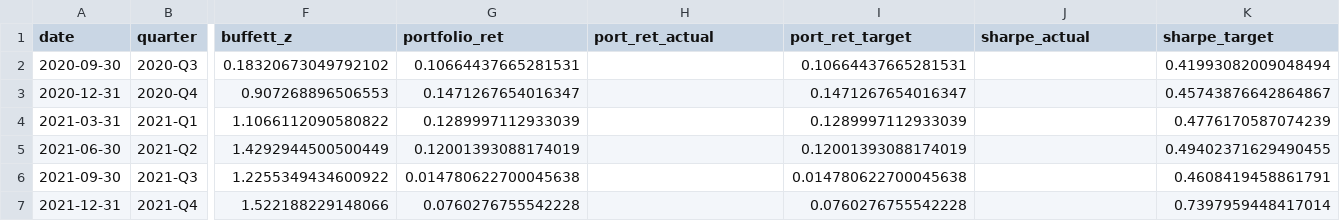
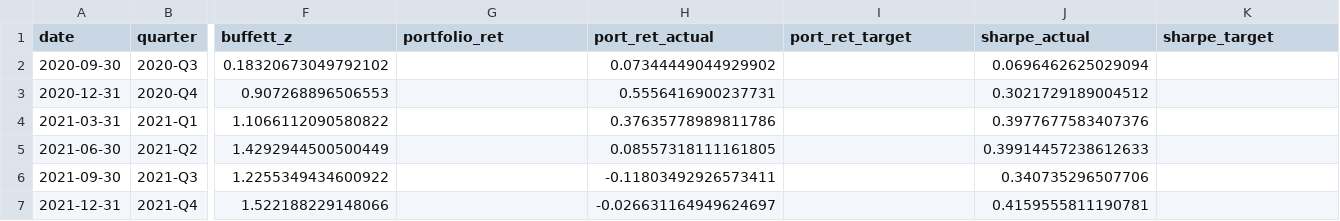
Before and after one commit to TheEMeraldNetwork/Portfolio_optimizer, a CSV file: master/quarterly_matrix.csv, drawn as a sheet; only a part is shown, gaps mark what is left out; the diff covers the shown part only; the diff names each change by its address in the sheet, - before the commit and + after, or states it on an @@ line.

Commit message:
Update master and archive previous (RunUnified-20250928-1658UTC)

```diff
--- a/master/quarterly_matrix.csv
+++ b/master/quarterly_matrix.csv
-G2 (portfolio_ret): 0.10664437665281531
+G2 (portfolio_ret): (empty)
-H2 (port_ret_actual): (empty)
+H2 (port_ret_actual): 0.07344449044929902
-I2 (port_ret_target): 0.10664437665281531
+I2 (port_ret_target): (empty)
-J2 (sharpe_actual): (empty)
+J2 (sharpe_actual): 0.0696462625029094
-K2 (sharpe_target): 0.41993082009048494
+K2 (sharpe_target): (empty)
-G3 (portfolio_ret): 0.1471267654016347
+G3 (portfolio_ret): (empty)
-H3 (port_ret_actual): (empty)
+H3 (port_ret_actual): 0.5556416900237731
-I3 (port_ret_target): 0.1471267654016347
+I3 (port_ret_target): (empty)
-J3 (sharpe_actual): (empty)
+J3 (sharpe_actual): 0.3021729189004512
-K3 (sharpe_target): 0.45743876642864867
+K3 (sharpe_target): (empty)
-G4 (portfolio_ret): 0.1289997112933039
+G4 (portfolio_ret): (empty)
-H4 (port_ret_actual): (empty)
+H4 (port_ret_actual): 0.37635778989811786
-I4 (port_ret_target): 0.1289997112933039
+I4 (port_ret_target): (empty)
-J4 (sharpe_actual): (empty)
+J4 (sharpe_actual): 0.3977677583407376
-K4 (sharpe_target): 0.4776170587074239
+K4 (sharpe_target): (empty)
-G5 (portfolio_ret): 0.12001393088174019
+G5 (portfolio_ret): (empty)
-H5 (port_ret_actual): (empty)
+H5 (port_ret_actual): 0.08557318111161805
-I5 (port_ret_target): 0.12001393088174019
+I5 (port_ret_target): (empty)
-J5 (sharpe_actual): (empty)
+J5 (sharpe_actual): 0.39914457238612633
-K5 (sharpe_target): 0.49402371629490455
+K5 (sharpe_target): (empty)
-G6 (portfolio_ret): 0.014780622700045638
+G6 (portfolio_ret): (empty)
-H6 (port_ret_actual): (empty)
+H6 (port_ret_actual): -0.11803492926573411
-I6 (port_ret_target): 0.014780622700045638
+I6 (port_ret_target): (empty)
-J6 (sharpe_actual): (empty)
+J6 (sharpe_actual): 0.340735296507706
-K6 (sharpe_target): 0.4608419458861791
+K6 (sharpe_target): (empty)
-G7 (portfolio_ret): 0.0760276755542228
+G7 (portfolio_ret): (empty)
-H7 (port_ret_actual): (empty)
+H7 (port_ret_actual): -0.026631164949624697
-I7 (port_ret_target): 0.0760276755542228
+I7 (port_ret_target): (empty)
-J7 (sharpe_actual): (empty)
+J7 (sharpe_actual): 0.4159555811190781
-K7 (sharpe_target): 0.7397959448417014
+K7 (sharpe_target): (empty)
```
Also changed, not shown: 79 edited cells elsewhere in this file, 11 other files.
